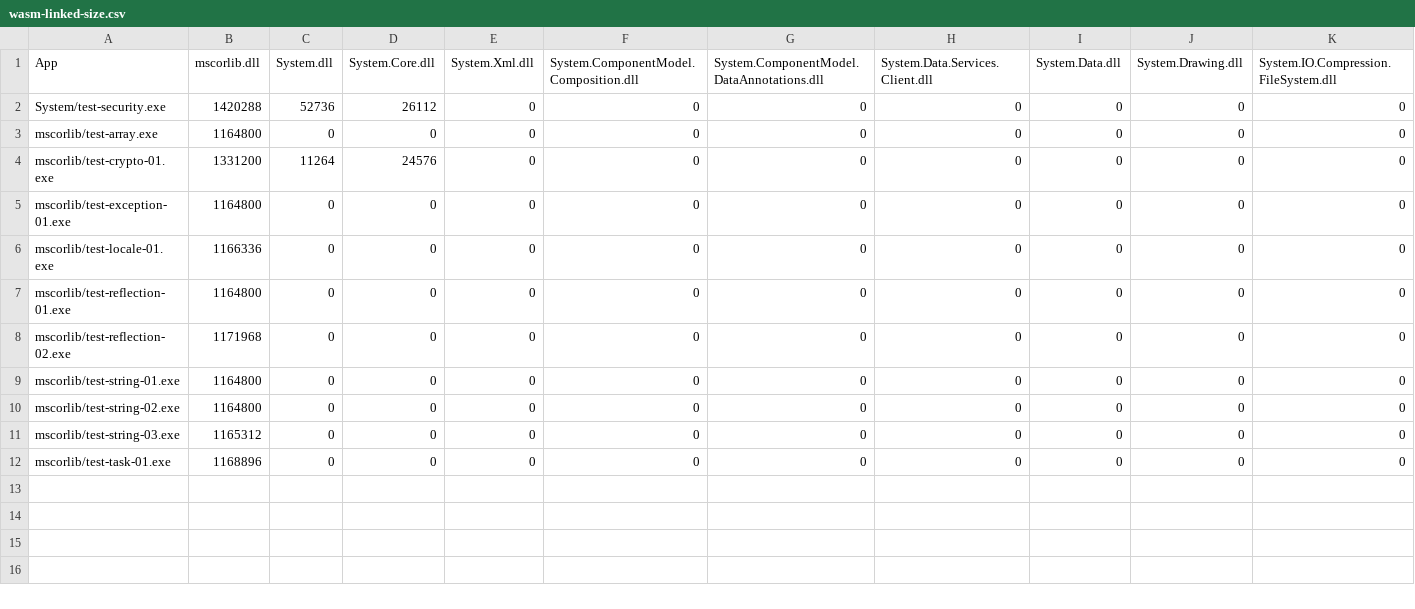
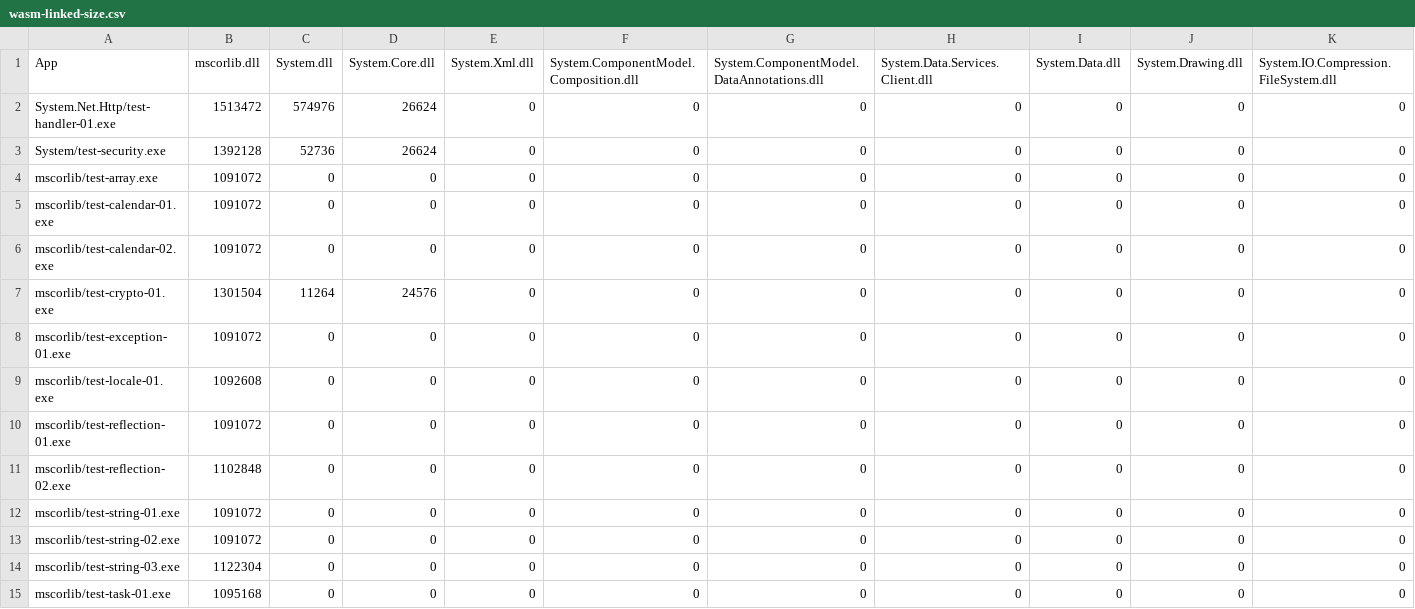
Before and after one commit to mono/mono, a CSV file: mcs/tools/linker/wasm-linked-size.csv, drawn as a sheet; only a part is shown; addresses are those after the commit; rows hold the shown columns only; the diff names each change by its address in the sheet, - before the commit and + after, or states it on an @@ line.

```diff
--- a/mcs/tools/linker/wasm-linked-size.csv
+++ b/mcs/tools/linker/wasm-linked-size.csv
+row 2: System.Net.Http/test-handler-01.exe | 1513472 | 574976 | 26624 | 0 | 0 | 0 | 0 | 0 | 0 | 0
-B3 (mscorlib.dll): 1420288
+B3 (mscorlib.dll): 1392128
-D3 (System.Core.dll): 26112
+D3 (System.Core.dll): 26624
-B4 (mscorlib.dll): 1164800
+B4 (mscorlib.dll): 1091072
+row 5: mscorlib/test-calendar-01.exe | 1091072 | 0 | 0 | 0 | 0 | 0 | 0 | 0 | 0 | 0
+row 6: mscorlib/test-calendar-02.exe | 1091072 | 0 | 0 | 0 | 0 | 0 | 0 | 0 | 0 | 0
-B7 (mscorlib.dll): 1331200
+B7 (mscorlib.dll): 1301504
-B8 (mscorlib.dll): 1164800
+B8 (mscorlib.dll): 1091072
-B9 (mscorlib.dll): 1166336
+B9 (mscorlib.dll): 1092608
-B10 (mscorlib.dll): 1164800
+B10 (mscorlib.dll): 1091072
-B11 (mscorlib.dll): 1171968
+B11 (mscorlib.dll): 1102848
-B12:B13 (mscorlib.dll): 1164800
+B12:B13 (mscorlib.dll): 1091072
-B14 (mscorlib.dll): 1165312
+B14 (mscorlib.dll): 1122304
-B15 (mscorlib.dll): 1168896
+B15 (mscorlib.dll): 1095168
```
Also changed, not shown: mcs/tools/linker/monodroid-linked-size.csv, mcs/tools/linker/monotouch-linked-size.csv, 1 other file.
